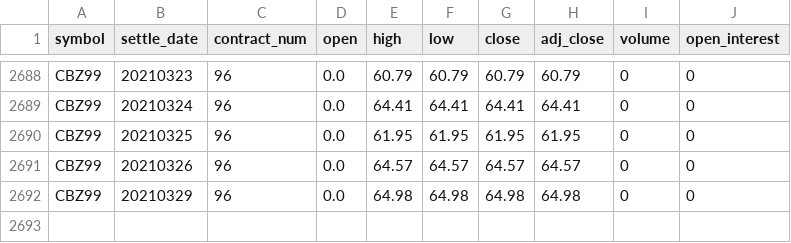
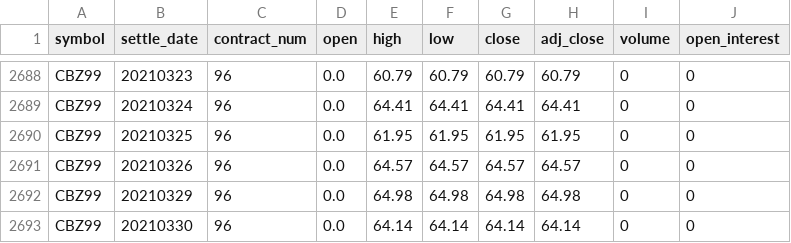
Before and after one commit to bgithub1/volgrid, a CSV file: volgrid/df_cash_futures_CB.csv, drawn as a sheet; only a part is shown, gaps mark what is left out.

```diff
--- a/volgrid/df_cash_futures_CB.csv
+++ b/volgrid/df_cash_futures_CB.csv
@@ -2692 +2692,2 @@ CBZ99,20210326,96,0.0,64.57,64.57,64.57,64.57,0,0
 CBZ99,20210329,96,0.0,64.98,64.98,64.98,64.98,0,0
+CBZ99,20210330,96,0.0,64.14,64.14,64.14,64.14,0,0
```
Also changed, not shown: volgrid/df_iv_skew_CB.csv, volgrid/df_iv_skew_ES.csv, 2 other files.
